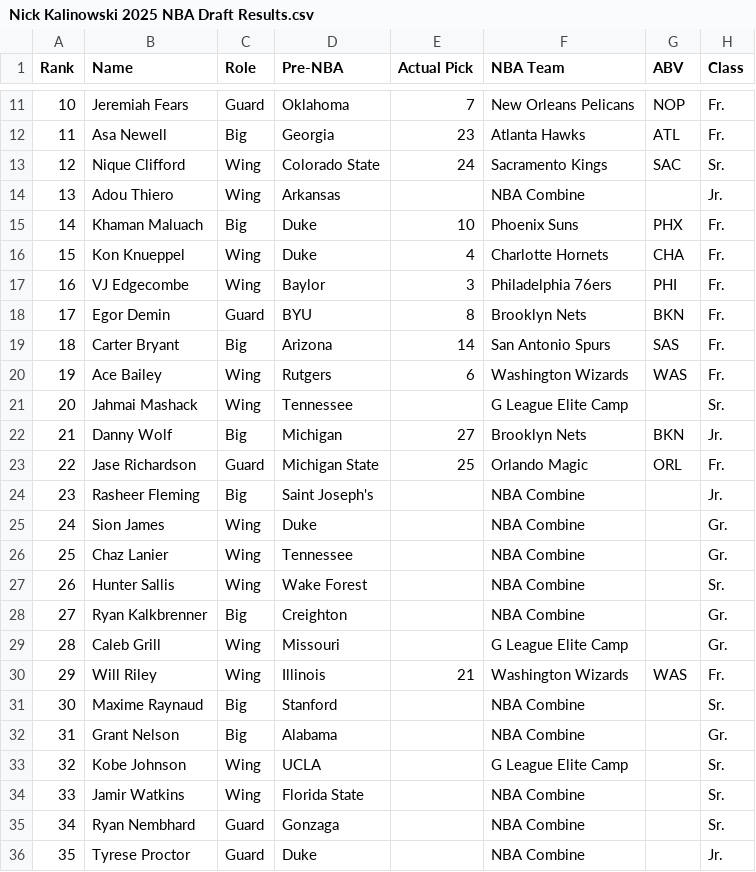
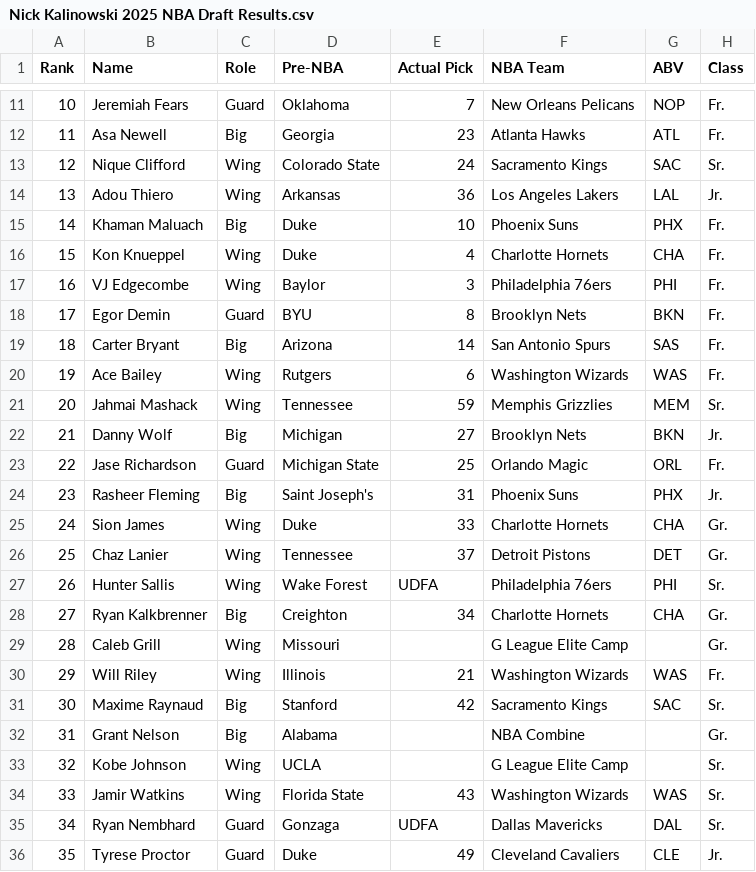
Before and after one commit to tawnyparkmetrics/tawnyparkmetrics.github.io, a CSV file: public/Nick Kalinowski 2025 NBA Draft Results.csv, drawn as a sheet; only a part is shown, gaps mark what is left out; the diff covers the shown part only; the diff names each change by its address in the sheet, - before the commit and + after, or states it on an @@ line.

```diff
--- a/public/Nick Kalinowski 2025 NBA Draft Results.csv
+++ b/public/Nick Kalinowski 2025 NBA Draft Results.csv
-E14 (Actual Pick): (empty)
+E14 (Actual Pick): 36
-F14 (NBA Team): NBA Combine
+F14 (NBA Team): Los Angeles Lakers
-G14 (ABV): (empty)
+G14 (ABV): LAL
-E21 (Actual Pick): (empty)
+E21 (Actual Pick): 59
-F21 (NBA Team): G League Elite Camp
+F21 (NBA Team): Memphis Grizzlies
-G21 (ABV): (empty)
+G21 (ABV): MEM
-E24 (Actual Pick): (empty)
+E24 (Actual Pick): 31
-F24 (NBA Team): NBA Combine
+F24 (NBA Team): Phoenix Suns
-G24 (ABV): (empty)
+G24 (ABV): PHX
-E25 (Actual Pick): (empty)
+E25 (Actual Pick): 33
-F25 (NBA Team): NBA Combine
+F25 (NBA Team): Charlotte Hornets
-G25 (ABV): (empty)
+G25 (ABV): CHA
-E26 (Actual Pick): (empty)
+E26 (Actual Pick): 37
-F26 (NBA Team): NBA Combine
+F26 (NBA Team): Detroit Pistons
-G26 (ABV): (empty)
+G26 (ABV): DET
-E27 (Actual Pick): (empty)
+E27 (Actual Pick): UDFA
-F27 (NBA Team): NBA Combine
+F27 (NBA Team): Philadelphia 76ers
-G27 (ABV): (empty)
+G27 (ABV): PHI
-E28 (Actual Pick): (empty)
+E28 (Actual Pick): 34
-F28 (NBA Team): NBA Combine
+F28 (NBA Team): Charlotte Hornets
-G28 (ABV): (empty)
+G28 (ABV): CHA
-E31 (Actual Pick): (empty)
+E31 (Actual Pick): 42
-F31 (NBA Team): NBA Combine
+F31 (NBA Team): Sacramento Kings
-G31 (ABV): (empty)
+G31 (ABV): SAC
-E34 (Actual Pick): (empty)
+E34 (Actual Pick): 43
-F34 (NBA Team): NBA Combine
+F34 (NBA Team): Washington Wizards
-G34 (ABV): (empty)
+G34 (ABV): WAS
-E35 (Actual Pick): (empty)
+E35 (Actual Pick): UDFA
-F35 (NBA Team): NBA Combine
+F35 (NBA Team): Dallas Mavericks
-G35 (ABV): (empty)
+G35 (ABV): DAL
-E36 (Actual Pick): (empty)
+E36 (Actual Pick): 49
-F36 (NBA Team): NBA Combine
+F36 (NBA Team): Cleveland Cavaliers
-G36 (ABV): (empty)
+G36 (ABV): CLE
```
Also changed, not shown: 72 edited cells elsewhere in this file, public/2025 Draft Twitter Consensus Big Board.csv, public/2025_Draft_Class.csv, 3 other files.
